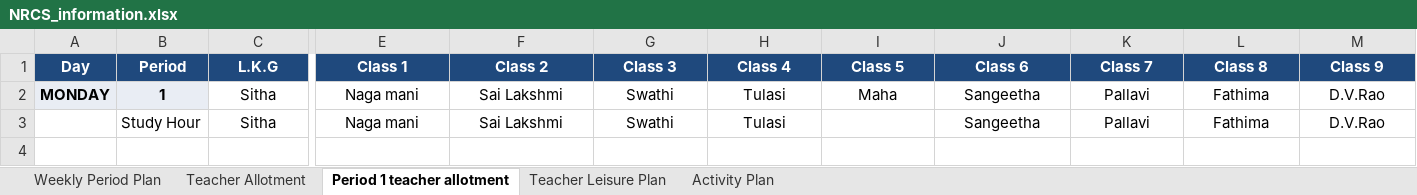
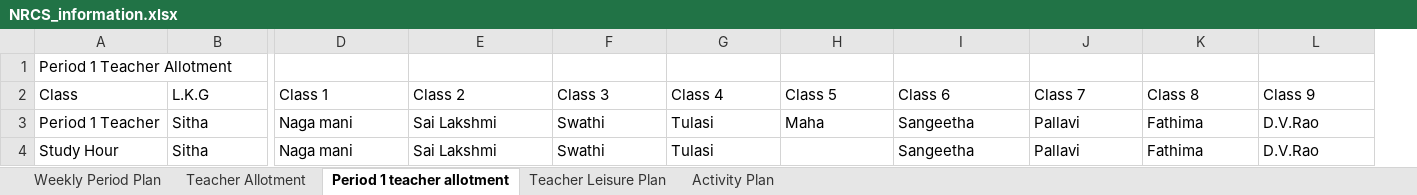
Before and after one commit to SudhakarPuppala/School_TimeTable, an Excel workbook: NRCS/Requirements/NRCS_information.xlsx, sheet Period 1 teacher allotment, drawn as a sheet; only a part is shown, gaps mark what is left out; values as stored, in another font and other column widths than the file's, no borders; removed rows and columns are numbered as before the commit, all else as after; rows hold the shown columns only; the diff covers the shown part only; the diff names each change by its address in the sheet, - before the commit and + after, or states it on an @@ line.

```diff
--- a/NRCS/Requirements/NRCS_information.xlsx (sheet Period 1 teacher allotment)
+++ b/NRCS/Requirements/NRCS_information.xlsx (sheet Period 1 teacher allotment)
-column A (Day), row 2: MONDAY
-column B (Period), rows 2-3: 1 | Study Hour
+column A (Class), rows 3-4: Period 1 Teacher | Study Hour
+row 1: Period 1 Teacher Allotment
@@ B2:L2 alignment: center → left, fill: #1F497D → none, bold: on → off, text colour: #FFFFFF → black @@
-B3:B4 alignment: center
+B3:B4 alignment: left
-D3:L3 alignment: center
+D3:L3 alignment: left
-D4:G4 alignment: center
+D4:G4 alignment: left
-I4:L4 alignment: center
+I4:L4 alignment: left
```
Also changed, not shown: cell formats elsewhere in this sheet, sheet Weekly Period Plan, sheet Activity Plan, sheet Teacher Leisure Plan, sheet Teacher Allotment.
